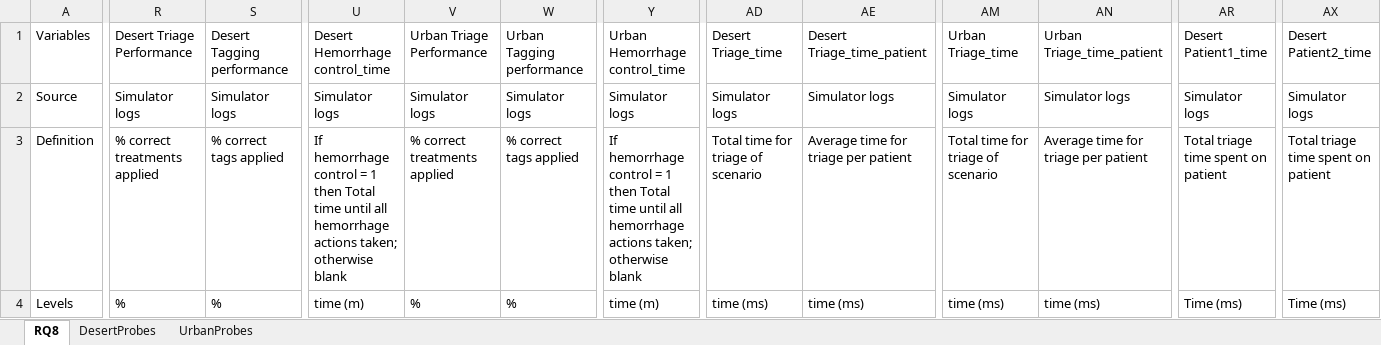
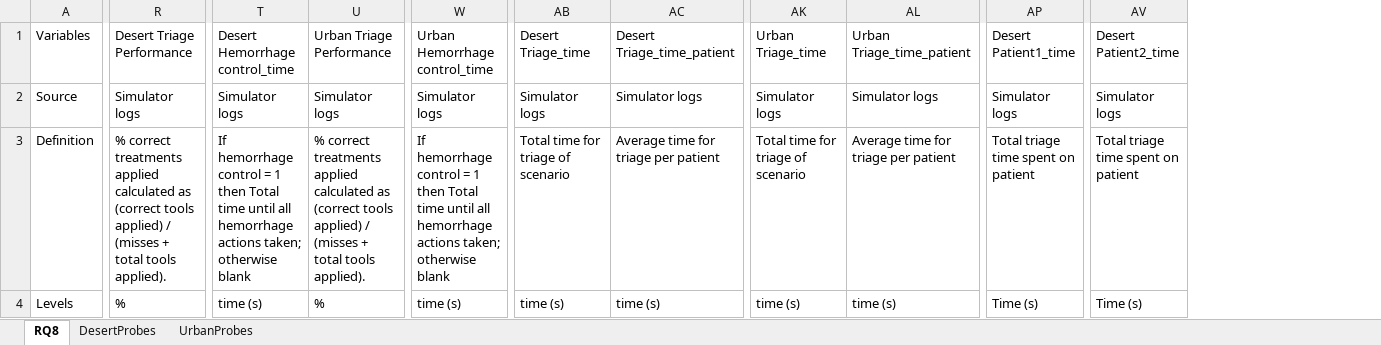
Before and after one commit to NextCenturyCorporation/itm-evaluation-dashboard, an Excel workbook: dashboard-ui/src/components/Research/variables/Variable Definitions RQ8_PH2.xlsx, sheet RQ8, drawn as a sheet; only a part is shown, gaps mark what is left out; values as stored, in another font and other column widths than the file's, no borders; removed rows and columns are numbered as before the commit, all else as after; the diff covers the shown part only; the diff names each change by its address in the sheet, - before the commit and + after, or states it on an @@ line.

Commit message:
RQ8 variable updates; added '-' for empty cells (#325)
* variable updates; added '-' for empty cells

* round to 2 decimals; updated time units in variables sheet

```diff
--- a/dashboard-ui/src/components/Research/variables/Variable Definitions RQ8_PH2.xlsx (sheet RQ8)
+++ b/dashboard-ui/src/components/Research/variables/Variable Definitions RQ8_PH2.xlsx (sheet RQ8)
-column S (Desert Tagging performance), rows 2-4: Simulator logs | % correct tags applied | %
-column W (Urban Tagging performance), rows 2-4: Simulator logs | % correct tags applied | %
-R3 (Desert Triage Performance): …treatments applied
+R3 (Desert Triage Performance): …treatments applied calculated as (correct tools applied) / (misses + total tools applied).
-U3 (Urban Triage Performance): …treatments applied
+U3 (Urban Triage Performance): …treatments applied calculated as (correct tools applied) / (misses + total tools applied).
-T4 (Desert Hemorrhage control_time): time (m)
+T4 (Desert Hemorrhage control_time): time (s)
-W4 (Urban Hemorrhage control_time): time (m)
+W4 (Urban Hemorrhage control_time): time (s)
-AB4 (Desert Triage_time): time (ms)
+AB4 (Desert Triage_time): time (s)
-AC4 (Desert Triage_time_patient): time (ms)
+AC4 (Desert Triage_time_patient): time (s)
-AK4 (Urban Triage_time): time (ms)
+AK4 (Urban Triage_time): time (s)
-AL4 (Urban Triage_time_patient): time (ms)
+AL4 (Urban Triage_time_patient): time (s)
-AP4 (Desert Patient1_time): Time (ms)
+AP4 (Desert Patient1_time): Time (s)
-AV4 (Desert Patient2_time): Time (ms)
+AV4 (Desert Patient2_time): Time (s)
```
Also changed, not shown: 15 edited cells elsewhere in this sheet, 1 other file.
